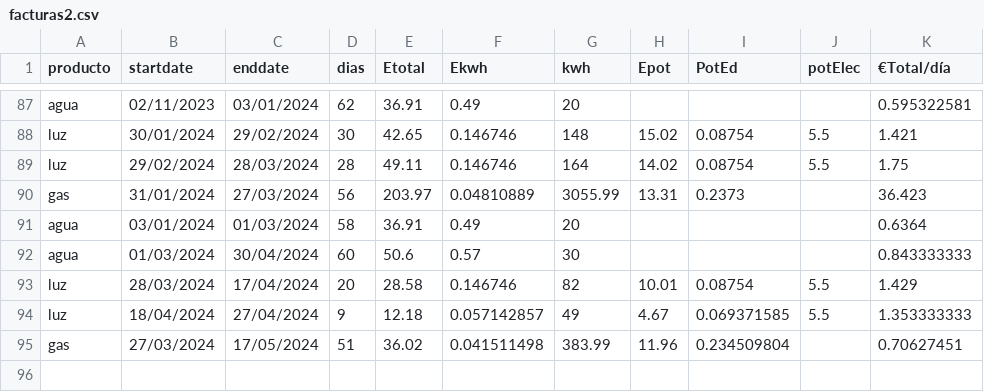
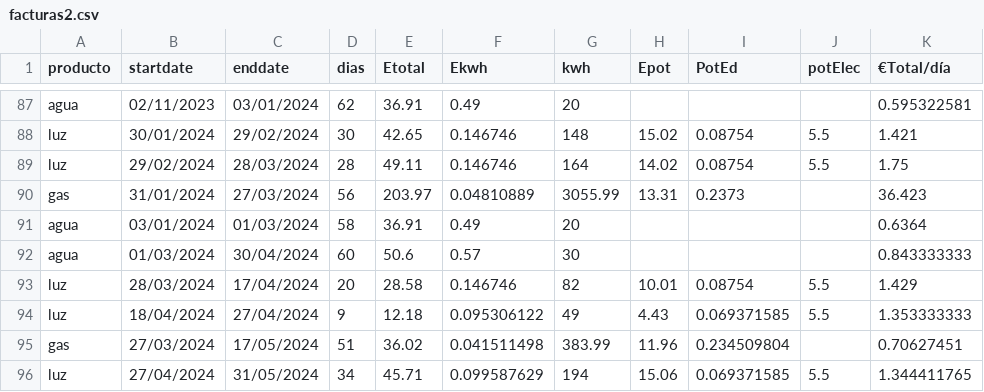
Before and after one commit to aiken88/CSV, a CSV file: facturas2.csv, drawn as a sheet; only a part is shown, gaps mark what is left out.

```diff
--- a/facturas2.csv
+++ b/facturas2.csv
@@ -93,3 +93,4 @@ agua;01/03/2024;30/04/2024;60;50.6;0.57;30;;;;0.843333333
 luz;28/03/2024;17/04/2024;20;28.58;0.146746;82;10.01;0.08754;5.5;1.429
-luz;18/04/2024;27/04/2024;9;12.18;0.057142857;49;4.67;0.069371585;5.5;1.353333333
+luz;18/04/2024;27/04/2024;9;12.18;0.095306122;49;4.43;0.069371585;5.5;1.353333333
 gas;27/03/2024;17/05/2024;51;36.02;0.041511498;383.99;11.96;0.234509804;;0.70627451
+luz;27/04/2024;31/05/2024;34;45.71;0.099587629;194;15.06;0.069371585;5.5;1.344411765
```
Also changed, not shown: 1 other file.
